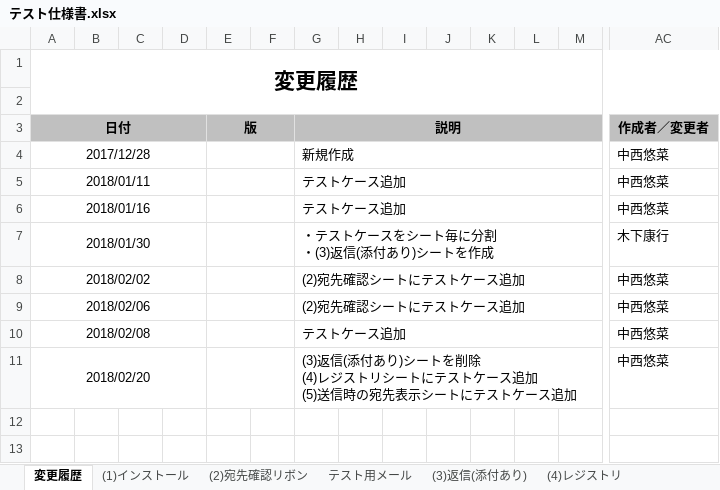
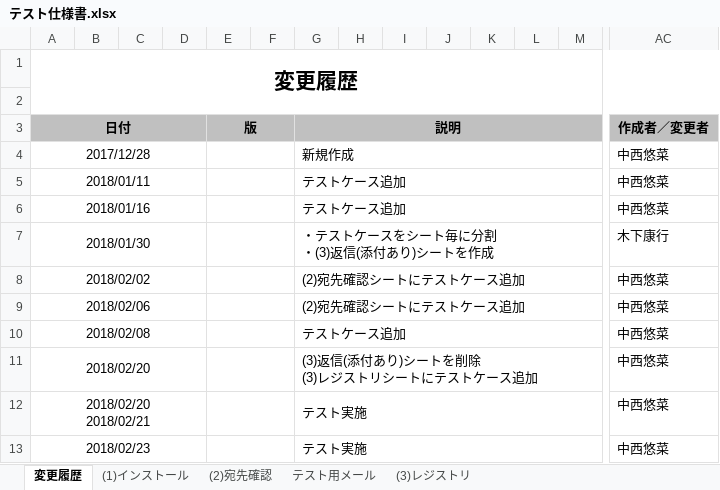
Before and after one commit to ykinoshi1015/OutlookRecipientConfirmationAddin, an Excel workbook: document/テスト仕様書.xlsx, sheet 変更履歴, drawn as a sheet; only a part is shown, gaps mark what is left out; values as stored, in another font and other column widths than the file's, no borders; rows hold the shown columns only; ↵ is a line break in a cell; the diff names each change by its address in the sheet, - before the commit and + after, or states it on an @@ line.

```diff
--- a/document/テスト仕様書.xlsx (sheet 変更履歴)
+++ b/document/テスト仕様書.xlsx (sheet 変更履歴)
-sheet tab: (2)宛先確認リボン
+sheet tab: (2)宛先確認
-sheet tab: (4)レジストリ
+sheet tab: (3)レジストリ
-sheet tab: (3)返信(添付あり)
-G11 (説明): …を削除 ↵ (4)レジストリシートにテストケース追加 ↵ (5)送信時の宛先表示シートに…
+G11 (説明): …を削除 ↵ (3)レジストリシートに…
+row 12: 2018/02/20 ↵ 2018/02/21 |  |  |  |  |  | テスト実施 |  |  |  |  |  |  | 中西悠菜
+row 13: 2018/02/23 |  |  |  |  |  | テスト実施 |  |  |  |  |  |  | 中西悠菜
```
Also changed, not shown: sheet (2)宛先確認, sheet (3)レジストリ, sheet (1)インストール, other sheet tabs, 7 other files.
